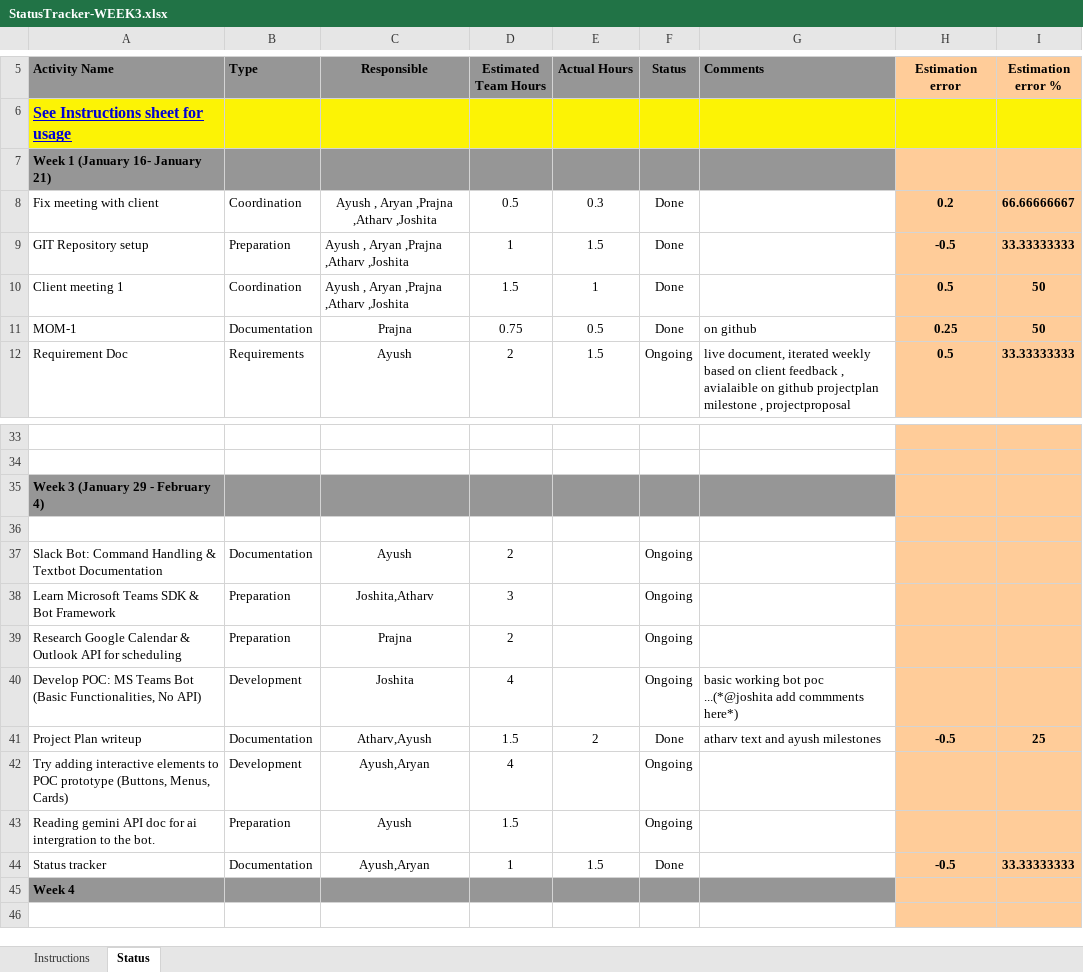
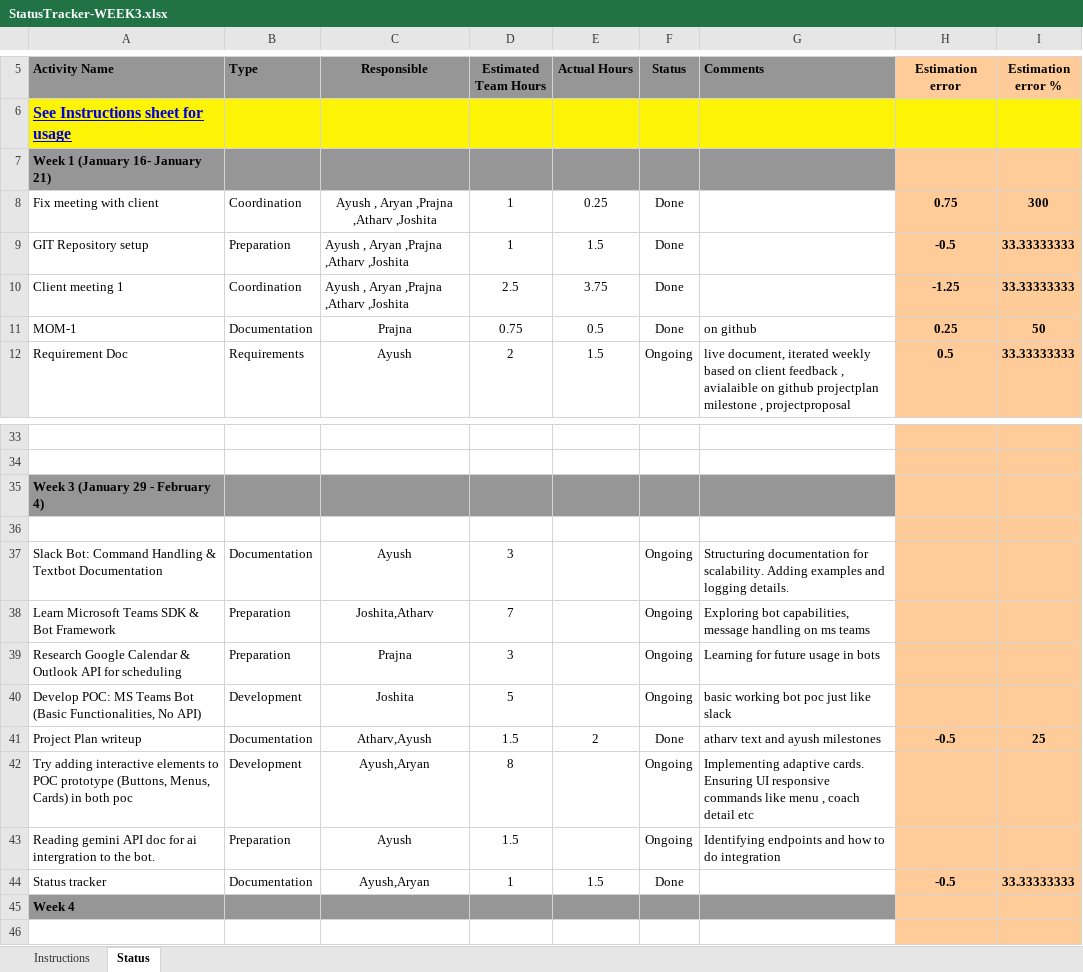
Before and after one commit to Ayushsheta2005/Uexcelerate-Bot-Integration---DAS-PROJECT-25, an Excel workbook: docs/StatusTracker-WEEK3.xlsx, sheet Status, drawn as a sheet; only a part is shown, gaps mark what is left out; values as stored, in another font and other column widths than the file's, no borders; conditional formats not drawn; the diff covers the shown part only; the diff names each change by its address in the sheet, - before the commit and + after, or states it on an @@ line.

```diff
--- a/docs/StatusTracker-WEEK3.xlsx (sheet Status)
+++ b/docs/StatusTracker-WEEK3.xlsx (sheet Status)
-D8 (Estimated Team Hours): 0.5
+D8 (Estimated Team Hours): 1
-E8 (Actual Hours): 0.3
+E8 (Actual Hours): 0.25
-H8 (Estimation error): 0.2
+H8 (Estimation error): 0.75
-I8 (Estimation error %): 66.66666667
+I8 (Estimation error %): 300
-D10 (Estimated Team Hours): 1.5
+D10 (Estimated Team Hours): 2.5
-E10 (Actual Hours): 1
+E10 (Actual Hours): 3.75
-H10 (Estimation error): 0.5
+H10 (Estimation error): -1.25
-I10 (Estimation error %): 50
+I10 (Estimation error %): 33.33333333
-D37 (Estimated Team Hours): 2
+D37 (Estimated Team Hours): 3
-G37 (Comments): (empty)
+G37 (Comments): Structuring documentation for scalability. Adding examples and logging details.
-D38 (Estimated Team Hours): 3
+D38 (Estimated Team Hours): 7
-G38 (Comments): (empty)
+G38 (Comments): Exploring bot capabilities, message handling on ms teams
-D39 (Estimated Team Hours): 2
+D39 (Estimated Team Hours): 3
-G39 (Comments): (empty)
+G39 (Comments): Learning for future usage in bots
-D40 (Estimated Team Hours): 4
+D40 (Estimated Team Hours): 5
-G40 (Comments): …bot poc ...(*@joshita add commments here*)
+G40 (Comments): …bot poc just like slack
-A42 (Activity Name): …Menus, Cards)
+A42 (Activity Name): …Menus, Cards) in both poc
-D42 (Estimated Team Hours): 4
+D42 (Estimated Team Hours): 8
-G42 (Comments): (empty)
+G42 (Comments): Implementing adaptive cards. Ensuring UI responsive commands like menu , coach detail etc
-G43 (Comments): (empty)
+G43 (Comments): Identifying endpoints and how to do integration
```
Also changed, not shown: 28 edited cells and cell formats elsewhere in this sheet, docs/StatusTracker-WEEK1.xlsx, docs/StatusTracker-WEEK2.xlsx.
